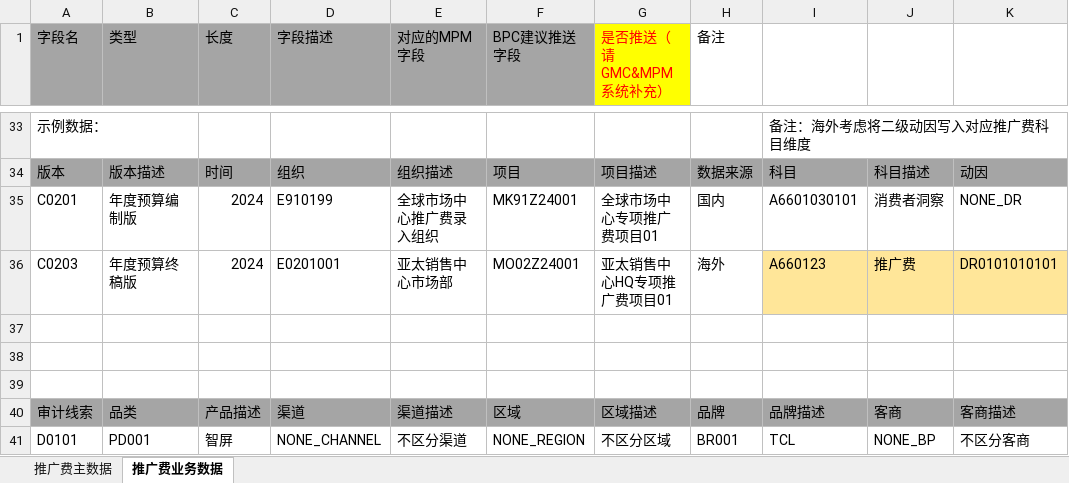
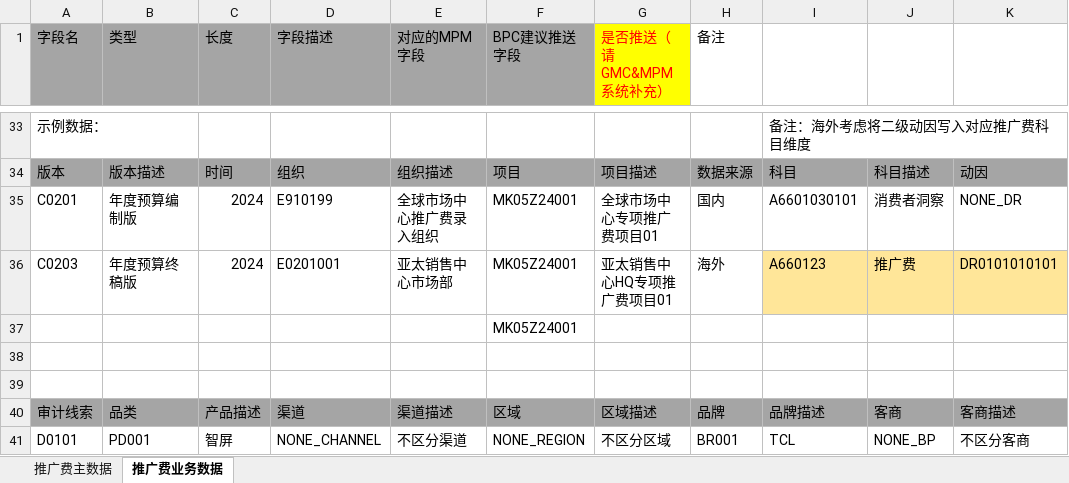
Before and after one commit to XMshushu/TCL, an Excel workbook: MPM/需求资料/BPC-MPM接口字典 (标注版).xlsx, sheet 推广费业务数据, drawn as a sheet; only a part is shown, gaps mark what is left out; values as stored, in another font and other column widths than the file's, no borders; the diff names each change by its address in the sheet, - before the commit and + after, or states it on an @@ line.

```diff
--- a/MPM/需求资料/BPC-MPM接口字典 (标注版).xlsx (sheet 推广费业务数据)
+++ b/MPM/需求资料/BPC-MPM接口字典 (标注版).xlsx (sheet 推广费业务数据)
-F35 (BPC建议推送字段): MK91Z24001
+F35 (BPC建议推送字段): MK05Z24001
-F36 (BPC建议推送字段): MO02Z24001
+F36 (BPC建议推送字段): MK05Z24001
-F37 (BPC建议推送字段): (empty)
+F37 (BPC建议推送字段): MK05Z24001
```
Also changed, not shown: 3 other files.
